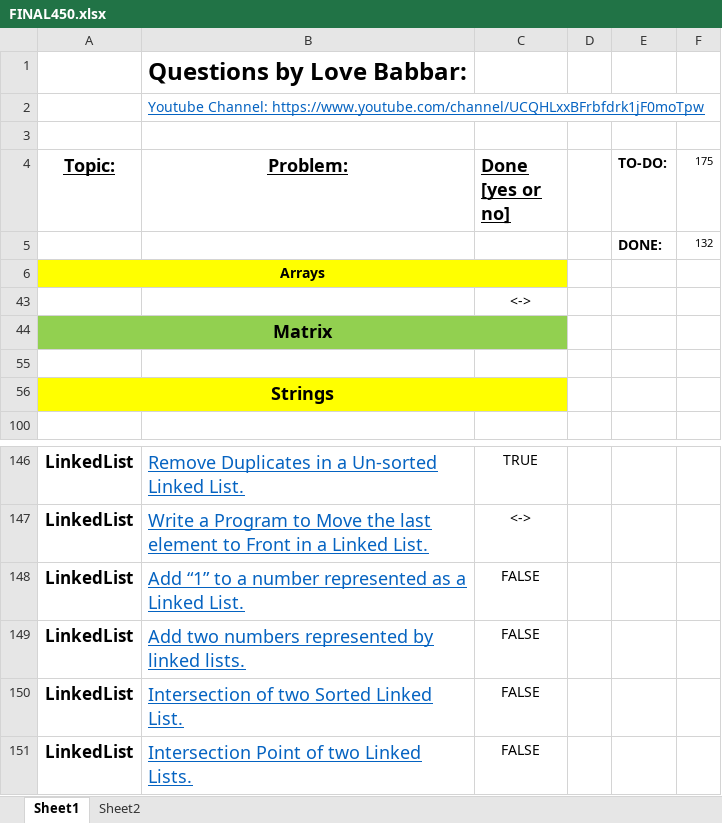
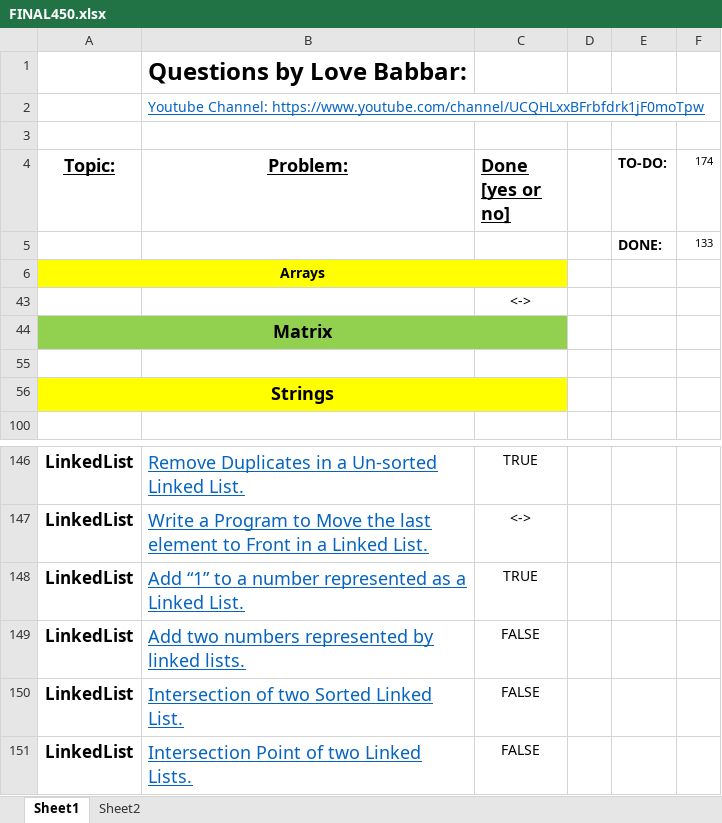
Before and after one commit to jsai2001/DSA-with-Python, an Excel workbook: FINAL450.xlsx, sheet Sheet1, drawn as a sheet; only a part is shown, gaps mark what is left out; values as stored, in another font and other column widths than the file's, no borders; the diff names each change by its address in the sheet, - before the commit and + after, or states it on an @@ line.

Commit message:
Add “1” to a number represented as a Linked List

```diff
--- a/FINAL450.xlsx (sheet Sheet1)
+++ b/FINAL450.xlsx (sheet Sheet1)
-F4: 175
+F4: 174
-F5 (174): 132
+F5 (174): 133
-C148 (Done [yes or no]): FALSE
+C148 (Done [yes or no]): TRUE
```
Also changed, not shown: 1 other file.
